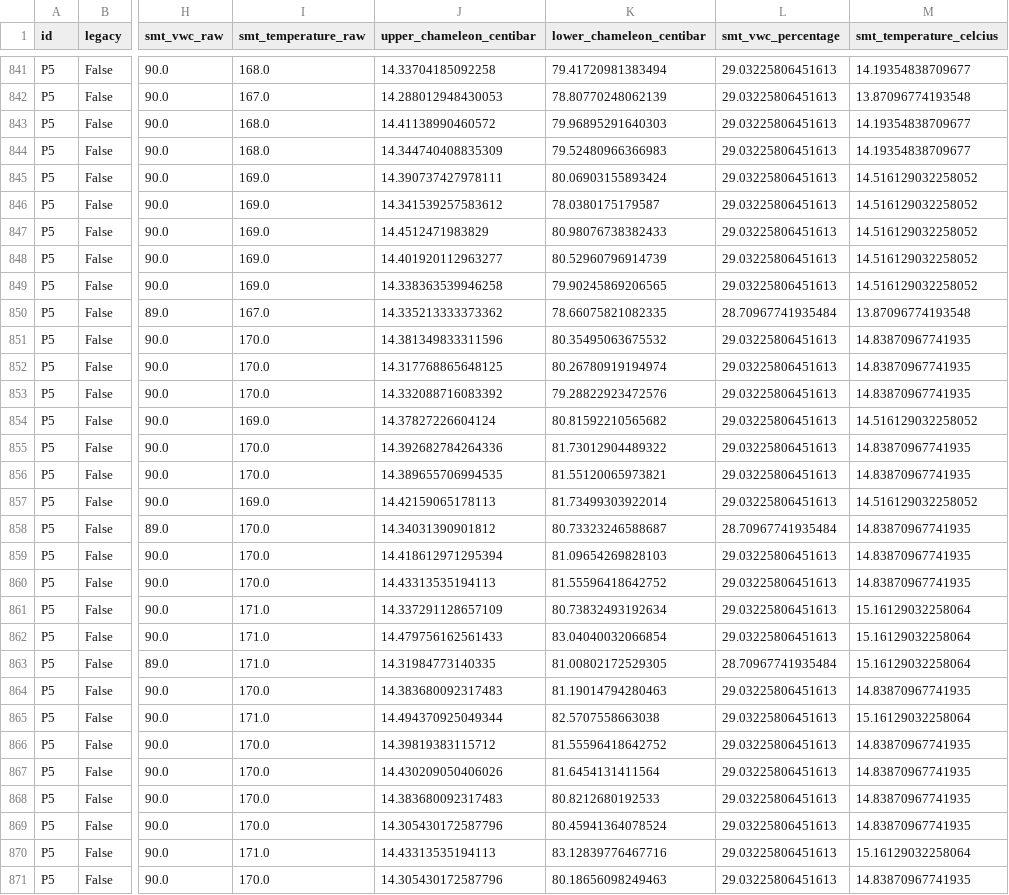
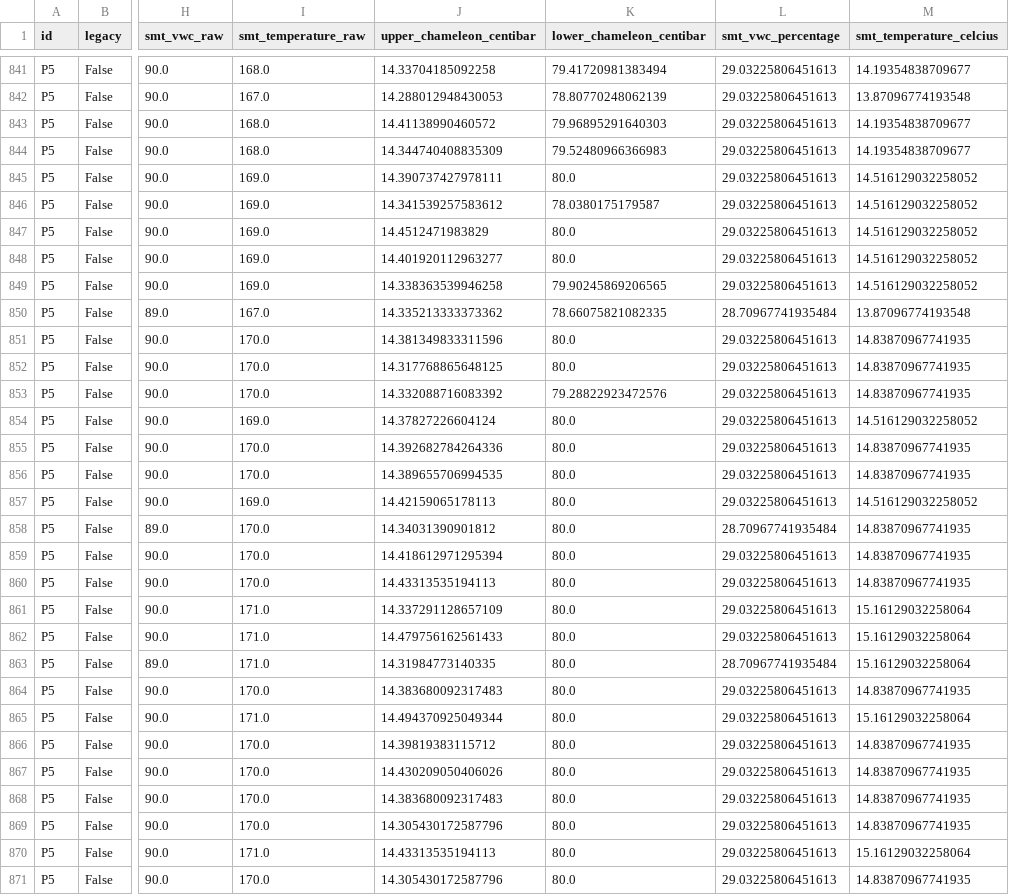
Before and after one commit to leighleighleigh/fyp, a CSV file: tools/data_split/P5.csv, drawn as a sheet; only a part is shown, gaps mark what is left out; the diff covers the shown part only; the diff names each change by its address in the sheet, - before the commit and + after, or states it on an @@ line.

```diff
--- a/tools/data_split/P5.csv
+++ b/tools/data_split/P5.csv
-K845 (lower_chameleon_centibar): 80.06903155893424
+K845 (lower_chameleon_centibar): 80.0
-K847 (lower_chameleon_centibar): 80.98076738382433
+K847 (lower_chameleon_centibar): 80.0
-K848 (lower_chameleon_centibar): 80.52960796914739
+K848 (lower_chameleon_centibar): 80.0
-K851 (lower_chameleon_centibar): 80.35495063675532
+K851 (lower_chameleon_centibar): 80.0
-K852 (lower_chameleon_centibar): 80.26780919194974
+K852 (lower_chameleon_centibar): 80.0
-K854 (lower_chameleon_centibar): 80.81592210565682
+K854 (lower_chameleon_centibar): 80.0
-K855 (lower_chameleon_centibar): 81.73012904489322
+K855 (lower_chameleon_centibar): 80.0
-K856 (lower_chameleon_centibar): 81.55120065973821
+K856 (lower_chameleon_centibar): 80.0
-K857 (lower_chameleon_centibar): 81.73499303922014
+K857 (lower_chameleon_centibar): 80.0
-K858 (lower_chameleon_centibar): 80.73323246588687
+K858 (lower_chameleon_centibar): 80.0
-K859 (lower_chameleon_centibar): 81.09654269828103
+K859 (lower_chameleon_centibar): 80.0
-K860 (lower_chameleon_centibar): 81.55596418642752
+K860 (lower_chameleon_centibar): 80.0
-K861 (lower_chameleon_centibar): 80.73832493192634
+K861 (lower_chameleon_centibar): 80.0
-K862 (lower_chameleon_centibar): 83.04040032066854
+K862 (lower_chameleon_centibar): 80.0
-K863 (lower_chameleon_centibar): 81.00802172529305
+K863 (lower_chameleon_centibar): 80.0
-K864 (lower_chameleon_centibar): 81.19014794280463
+K864 (lower_chameleon_centibar): 80.0
-K865 (lower_chameleon_centibar): 82.5707558663038
+K865 (lower_chameleon_centibar): 80.0
-K866 (lower_chameleon_centibar): 81.55596418642752
+K866 (lower_chameleon_centibar): 80.0
-K867 (lower_chameleon_centibar): 81.6454131411564
+K867 (lower_chameleon_centibar): 80.0
-K868 (lower_chameleon_centibar): 80.8212680192533
+K868 (lower_chameleon_centibar): 80.0
-K869 (lower_chameleon_centibar): 80.45941364078524
+K869 (lower_chameleon_centibar): 80.0
-K870 (lower_chameleon_centibar): 83.12839776467716
+K870 (lower_chameleon_centibar): 80.0
-K871 (lower_chameleon_centibar): 80.18656098249463
+K871 (lower_chameleon_centibar): 80.0
```
Also changed, not shown: 100 edited cells elsewhere in this file, tools/data_split/C1.csv, tools/data_split/P1.csv, 9 other files.
